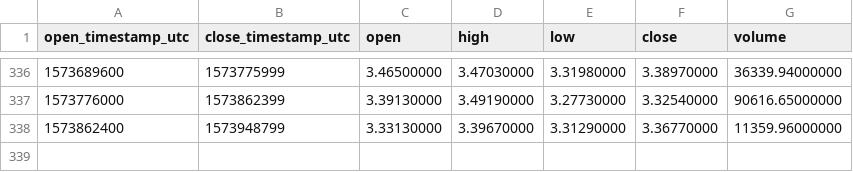
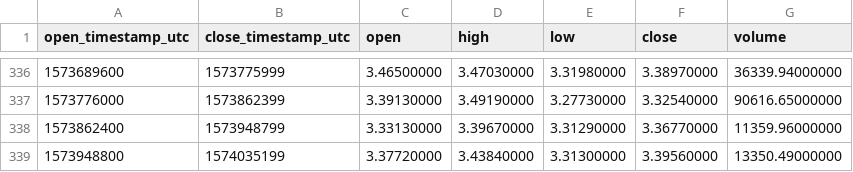
Before and after one commit to cryptobigbro/binance-EOSUSDC, a CSV file: binance-EOSUSDC-1d.csv, drawn as a sheet; only a part is shown, gaps mark what is left out; the diff names each change by its address in the sheet, - before the commit and + after, or states it on an @@ line.

```diff
--- a/binance-EOSUSDC-1d.csv
+++ b/binance-EOSUSDC-1d.csv
+row 339: 1573948800 | 1574035199 | 3.37720000 | 3.43840000 | 3.31300000 | 3.39560000 | 13350.49000000
```
Also changed, not shown: binance-EOSUSDC-1h.csv.
